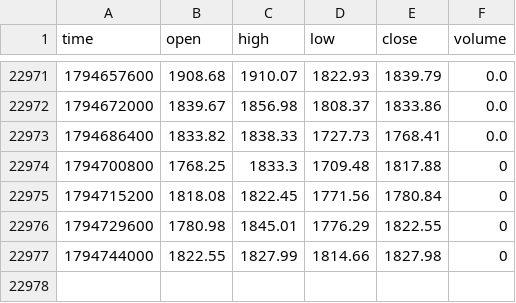
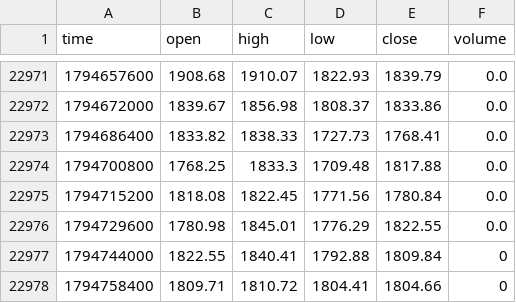
Before and after one commit to jaredbausch-ai/ctzb-data, a CSV file: data/ETH_4H.csv, drawn as a sheet; only a part is shown, gaps mark what is left out.

```diff
--- a/data/ETH_4H.csv
+++ b/data/ETH_4H.csv
@@ -22973,5 +22973,6 @@ time,open,high,low,close,volume
 1794686400,1833.82,1838.33,1727.73,1768.41,0.0
-1794700800,1768.25,1833.3,1709.48,1817.88,0
-1794715200,1818.08,1822.45,1771.56,1780.84,0
-1794729600,1780.98,1845.01,1776.29,1822.55,0
-1794744000,1822.55,1827.99,1814.66,1827.98,0
+1794700800,1768.25,1833.3,1709.48,1817.88,0.0
+1794715200,1818.08,1822.45,1771.56,1780.84,0.0
+1794729600,1780.98,1845.01,1776.29,1822.55,0.0
+1794744000,1822.55,1840.41,1792.88,1809.84,0
+1794758400,1809.71,1810.72,1804.41,1804.66,0
```
Also changed, not shown: data/BTC_12H.csv, data/derivs/BTC_oi_daily.csv, 39 other files.
